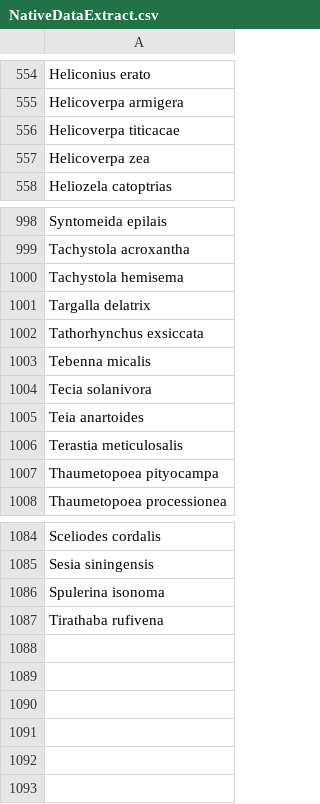
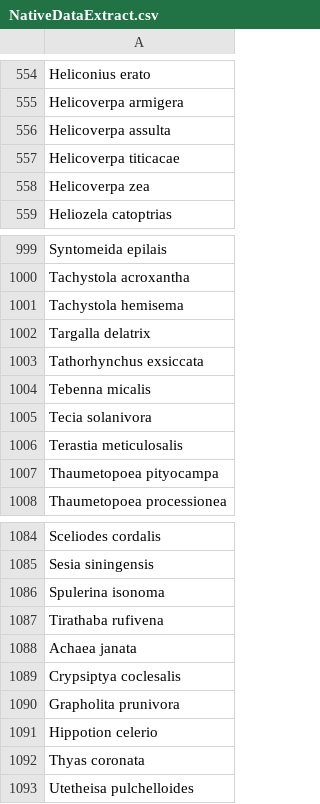
Before and after one commit to hncouto/Global_Database_on_Non-native_Lepidoptera, a CSV file: Intermediate Data Tables/NativeDataExtract.csv, drawn as a sheet; only a part is shown, gaps mark what is left out.

```diff
--- a/Intermediate Data Tables/NativeDataExtract.csv
+++ b/Intermediate Data Tables/NativeDataExtract.csv
@@ -555,2 +555,3 @@ Heliconius erato
 Helicoverpa armigera
+Helicoverpa assulta
 Helicoverpa titicacae
@@ -1004,3 +1005,2 @@ Tebenna micalis
 Tecia solanivora
-Teia anartoides
 Terastia meticulosalis
@@ -1087 +1087,7 @@ Spulerina isonoma
 Tirathaba rufivena
+Achaea janata
+Crypsiptya coclesalis
+Grapholita prunivora
+Hippotion celerio
+Thyas coronata
+Utetheisa pulchelloides
```
Also changed, not shown: Database Tables/Base_Taxonomy.csv, Database Tables/Obs_NativesDB.csv, 9 other files.
